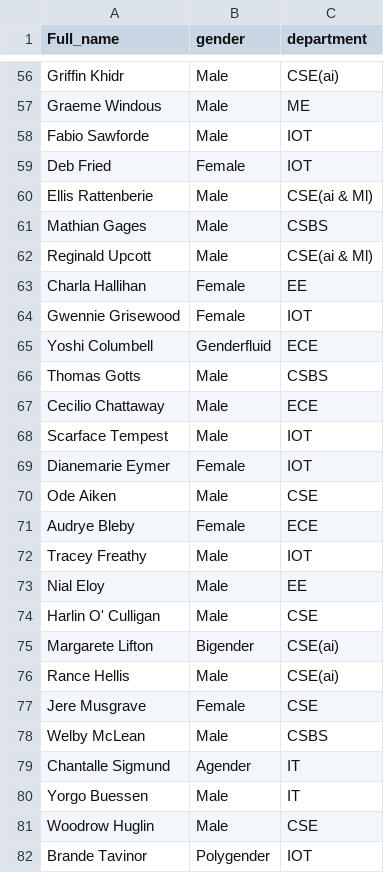
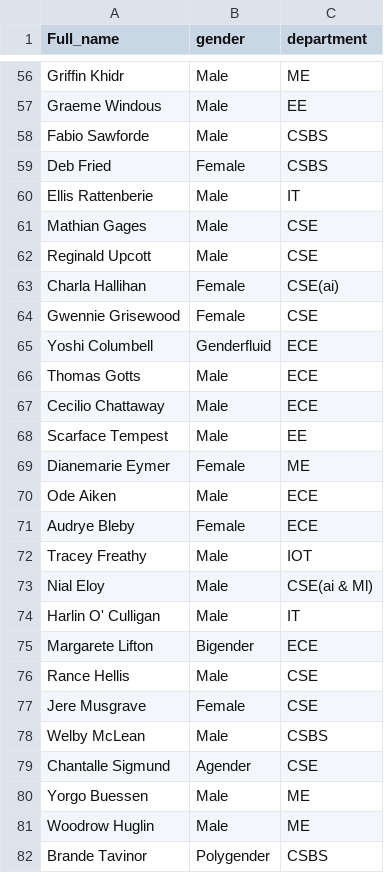
Before and after one commit to Rudrajiii/College-Management-Protocol, a CSV file: sysProj/data/modified_student_data.csv, drawn as a sheet; only a part is shown, gaps mark what is left out; the diff covers the shown part only; the diff names each change by its address in the sheet, - before the commit and + after, or states it on an @@ line.

```diff
--- a/sysProj/data/modified_student_data.csv
+++ b/sysProj/data/modified_student_data.csv
-C56 (department): CSE(ai)
+C56 (department): ME
-C57 (department): ME
+C57 (department): EE
-C58:C59 (department): IOT
+C58:C59 (department): CSBS
-C60 (department): CSE(ai & Ml)
+C60 (department): IT
-C61 (department): CSBS
+C61 (department): CSE
-C62 (department): CSE(ai & Ml)
+C62 (department): CSE
-C63 (department): EE
+C63 (department): CSE(ai)
-C64 (department): IOT
+C64 (department): CSE
-C66 (department): CSBS
+C66 (department): ECE
-C68 (department): IOT
+C68 (department): EE
-C69 (department): IOT
+C69 (department): ME
-C70 (department): CSE
+C70 (department): ECE
-C73 (department): EE
+C73 (department): CSE(ai & Ml)
-C74 (department): CSE
+C74 (department): IT
-C75 (department): CSE(ai)
+C75 (department): ECE
-C76 (department): CSE(ai)
+C76 (department): CSE
-C79 (department): IT
+C79 (department): CSE
-C80 (department): IT
+C80 (department): ME
-C81 (department): CSE
+C81 (department): ME
-C82 (department): IOT
+C82 (department): CSBS
```
Also changed, not shown: 63 edited cells elsewhere in this file, 6 other files.
